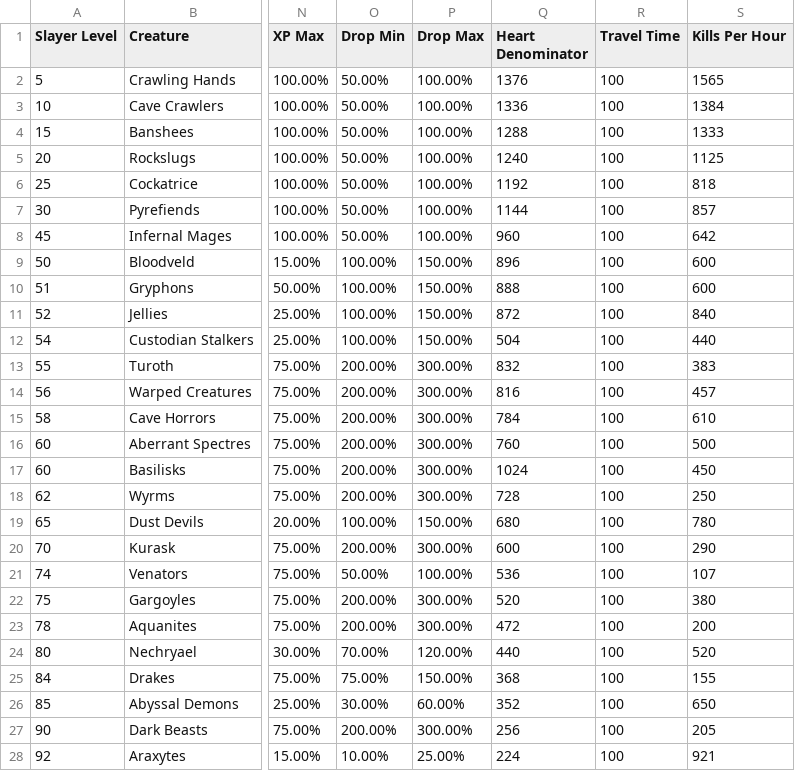
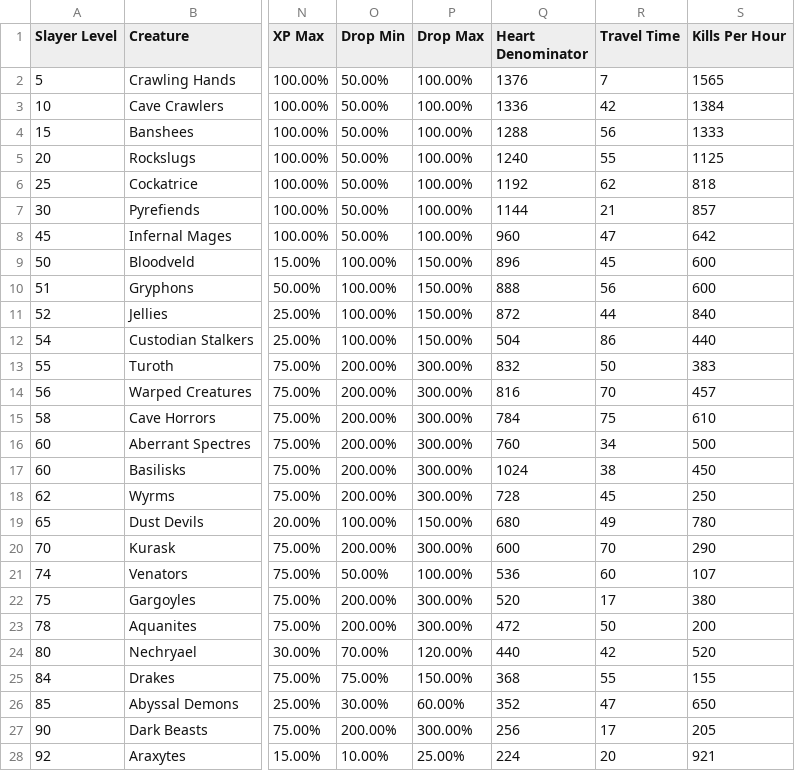
Before and after one commit to ZacharyHJacobson/MortimerSim, a CSV file: Mortimer.csv, drawn as a sheet; only a part is shown, gaps mark what is left out; the diff covers the shown part only; the diff names each change by its address in the sheet, - before the commit and + after, or states it on an @@ line.

Commit message:
Add travel time

```diff
--- a/Mortimer.csv
+++ b/Mortimer.csv
-R2 (Travel Time): 100
+R2 (Travel Time): 7
-R3 (Travel Time): 100
+R3 (Travel Time): 42
-R4 (Travel Time): 100
+R4 (Travel Time): 56
-R5 (Travel Time): 100
+R5 (Travel Time): 55
-R6 (Travel Time): 100
+R6 (Travel Time): 62
-R7 (Travel Time): 100
+R7 (Travel Time): 21
-R8 (Travel Time): 100
+R8 (Travel Time): 47
-R9 (Travel Time): 100
+R9 (Travel Time): 45
-R10 (Travel Time): 100
+R10 (Travel Time): 56
-R11 (Travel Time): 100
+R11 (Travel Time): 44
-R12 (Travel Time): 100
+R12 (Travel Time): 86
-R13 (Travel Time): 100
+R13 (Travel Time): 50
-R14 (Travel Time): 100
+R14 (Travel Time): 70
-R15 (Travel Time): 100
+R15 (Travel Time): 75
-R16 (Travel Time): 100
+R16 (Travel Time): 34
-R17 (Travel Time): 100
+R17 (Travel Time): 38
-R18 (Travel Time): 100
+R18 (Travel Time): 45
-R19 (Travel Time): 100
+R19 (Travel Time): 49
-R20 (Travel Time): 100
+R20 (Travel Time): 70
-R21 (Travel Time): 100
+R21 (Travel Time): 60
-R22 (Travel Time): 100
+R22 (Travel Time): 17
-R23 (Travel Time): 100
+R23 (Travel Time): 50
-R24 (Travel Time): 100
+R24 (Travel Time): 42
-R25 (Travel Time): 100
+R25 (Travel Time): 55
-R26 (Travel Time): 100
+R26 (Travel Time): 47
-R27 (Travel Time): 100
+R27 (Travel Time): 17
-R28 (Travel Time): 100
+R28 (Travel Time): 20
```
Also changed, not shown: 2 edited cells elsewhere in this file.
